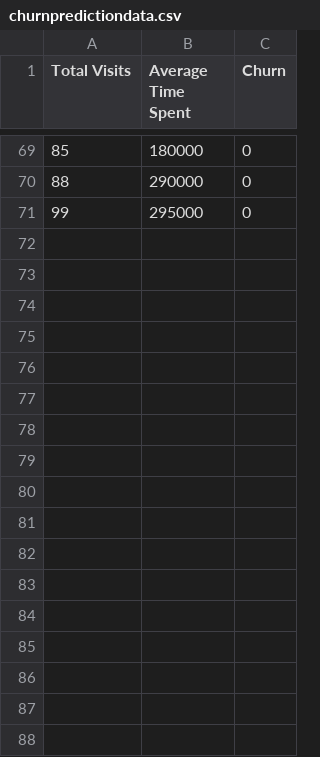
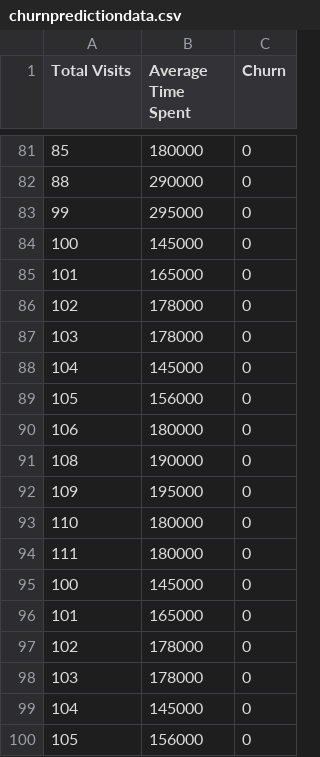
Before and after one commit to duongquangduc/MLOps-Capstone-Project, a CSV file: Churn Prediction/dataset/churnpredictiondata.csv, drawn as a sheet; only a part is shown, gaps mark what is left out; the diff covers the shown part only.

```diff
--- a/Churn Prediction/dataset/churnpredictiondata.csv
+++ b/Churn Prediction/dataset/churnpredictiondata.csv
@@ -71 +83,18 @@ Total Visits, Average Time Spent, Churn
 99,295000,0
+100,145000,0
+101,165000,0
+102,178000,0
+103,178000,0
+104,145000,0
+105,156000,0
+106,180000,0
+108,190000,0
+109,195000,0
+110,180000,0
+111,180000,0
+100,145000,0
+101,165000,0
+102,178000,0
+103,178000,0
+104,145000,0
+105,156000,0
```
Also changed, not shown: 12 added rows elsewhere in this file, 5 other files.
